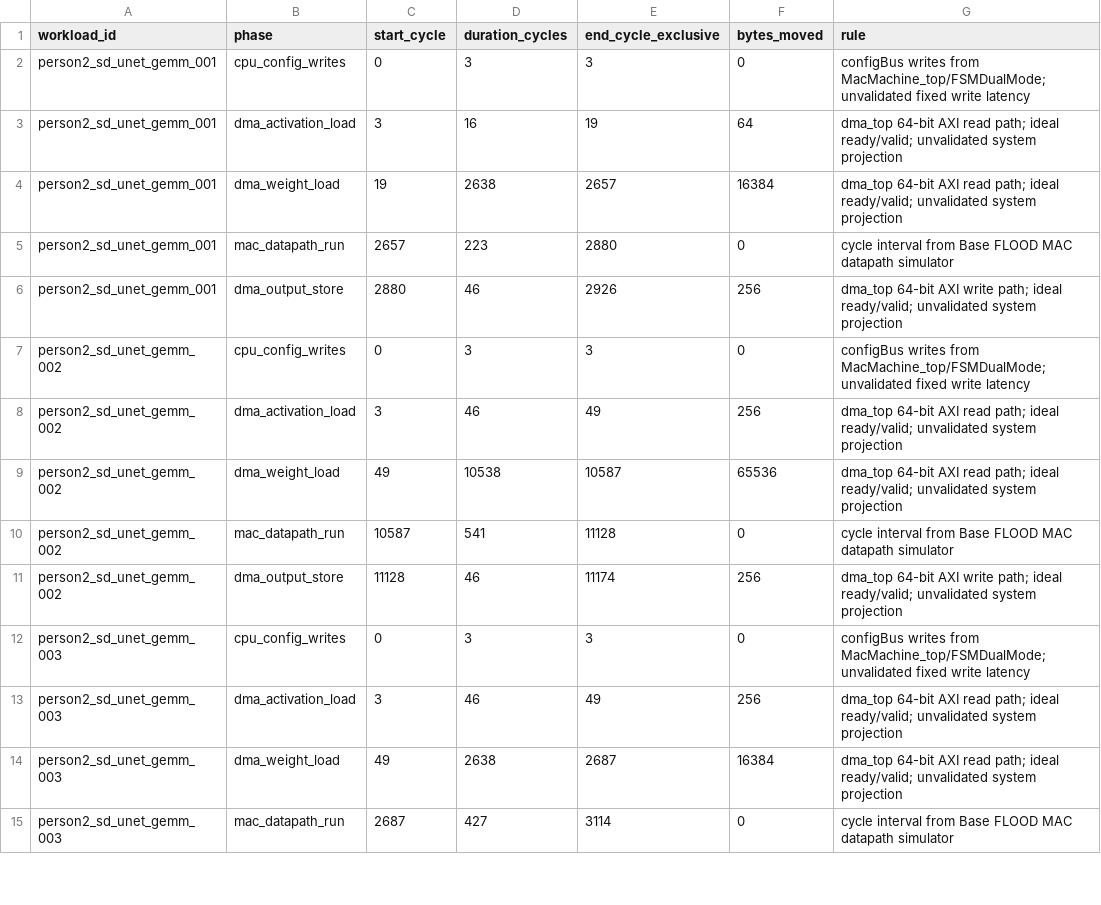
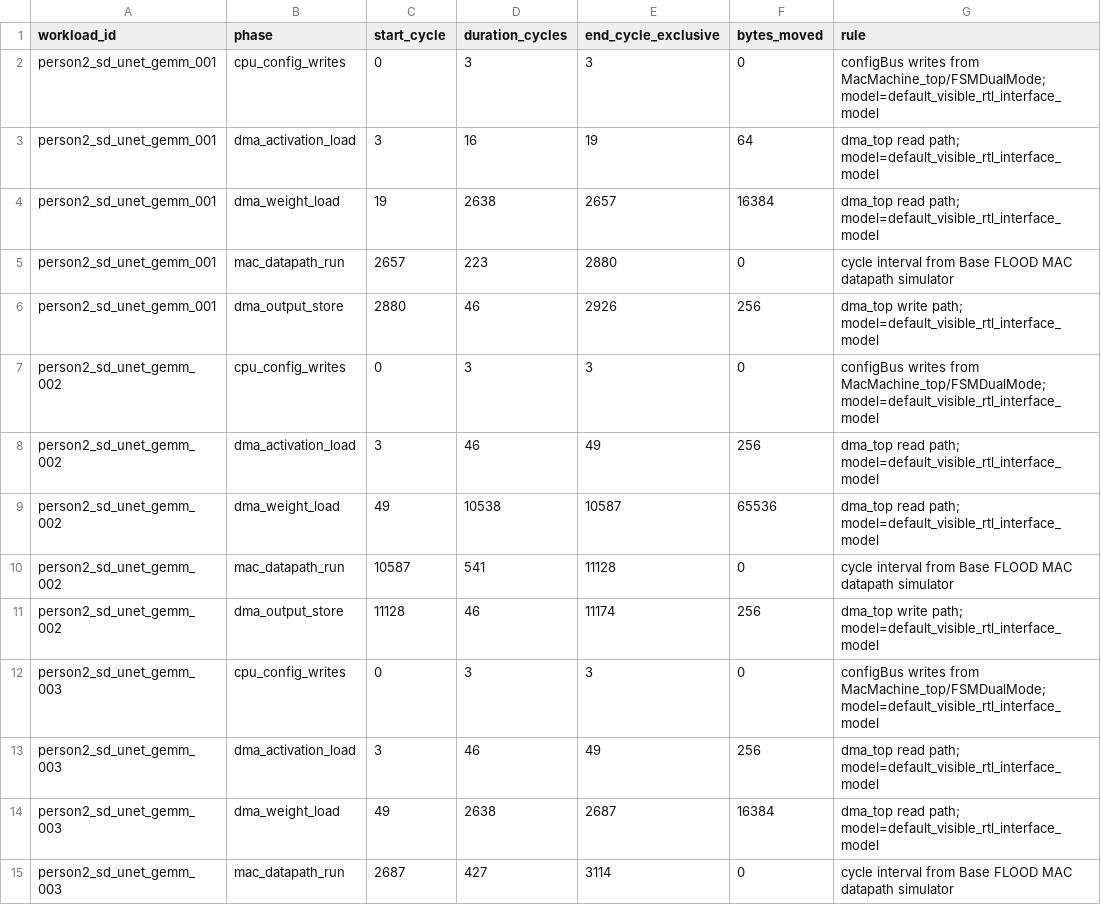
Before and after one commit to Hughger/FLOOD, a CSV file: results/flood_cycle_sim_v1/person2_gemm/system_intervals.csv, drawn as a sheet; only a part is shown; the diff covers the shown part only.

```diff
--- a/results/flood_cycle_sim_v1/person2_gemm/system_intervals.csv
+++ b/results/flood_cycle_sim_v1/person2_gemm/system_intervals.csv
@@ -1,15 +1,15 @@
 workload_id,phase,start_cycle,duration_cycles,end_cycle_exclusive,bytes_moved,rule
-person2_sd_unet_gemm_001,cpu_config_writes,0,3,3,0,configBus writes from MacMachine_top/FSMDualMode; unvalidated fixed write latency
-person2_sd_unet_gemm_001,dma_activation_load,3,16,19,64,dma_top 64-bit AXI read path; ideal ready/valid; unvalidated system projection
-person2_sd_unet_gemm_001,dma_weight_load,19,2638,2657,16384,dma_top 64-bit AXI read path; ideal ready/valid; unvalidated system projection
+person2_sd_unet_gemm_001,cpu_config_writes,0,3,3,0,configBus writes from MacMachine_top/FSMDualMode; model=default_visible_rtl_interface_model
+person2_sd_unet_gemm_001,dma_activation_load,3,16,19,64,dma_top read path; model=default_visible_rtl_interface_model
+person2_sd_unet_gemm_001,dma_weight_load,19,2638,2657,16384,dma_top read path; model=default_visible_rtl_interface_model
 person2_sd_unet_gemm_001,mac_datapath_run,2657,223,2880,0,cycle interval from Base FLOOD MAC datapath simulator
-person2_sd_unet_gemm_001,dma_output_store,2880,46,2926,256,dma_top 64-bit AXI write path; ideal ready/valid; unvalidated system projection
-person2_sd_unet_gemm_002,cpu_config_writes,0,3,3,0,configBus writes from MacMachine_top/FSMDualMode; unvalidated fixed write latency
-person2_sd_unet_gemm_002,dma_activation_load,3,46,49,256,dma_top 64-bit AXI read path; ideal ready/valid; unvalidated system projection
-person2_sd_unet_gemm_002,dma_weight_load,49,10538,10587,65536,dma_top 64-bit AXI read path; ideal ready/valid; unvalidated system projection
+person2_sd_unet_gemm_001,dma_output_store,2880,46,2926,256,dma_top write path; model=default_visible_rtl_interface_model
+person2_sd_unet_gemm_002,cpu_config_writes,0,3,3,0,configBus writes from MacMachine_top/FSMDualMode; model=default_visible_rtl_interface_model
+person2_sd_unet_gemm_002,dma_activation_load,3,46,49,256,dma_top read path; model=default_visible_rtl_interface_model
+person2_sd_unet_gemm_002,dma_weight_load,49,10538,10587,65536,dma_top read path; model=default_visible_rtl_interface_model
 person2_sd_unet_gemm_002,mac_datapath_run,10587,541,11128,0,cycle interval from Base FLOOD MAC datapath simulator
-person2_sd_unet_gemm_002,dma_output_store,11128,46,11174,256,dma_top 64-bit AXI write path; ideal ready/valid; unvalidated system projection
-person2_sd_unet_gemm_003,cpu_config_writes,0,3,3,0,configBus writes from MacMachine_top/FSMDualMode; unvalidated fixed write latency
-person2_sd_unet_gemm_003,dma_activation_load,3,46,49,256,dma_top 64-bit AXI read path; ideal ready/valid; unvalidated system projection
-person2_sd_unet_gemm_003,dma_weight_load,49,2638,2687,16384,dma_top 64-bit AXI read path; ideal ready/valid; unvalidated system projection
+person2_sd_unet_gemm_002,dma_output_store,11128,46,11174,256,dma_top write path; model=default_visible_rtl_interface_model
+person2_sd_unet_gemm_003,cpu_config_writes,0,3,3,0,configBus writes from MacMachine_top/FSMDualMode; model=default_visible_rtl_interface_model
+person2_sd_unet_gemm_003,dma_activation_load,3,46,49,256,dma_top read path; model=default_visible_rtl_interface_model
+person2_sd_unet_gemm_003,dma_weight_load,49,2638,2687,16384,dma_top read path; model=default_visible_rtl_interface_model
 person2_sd_unet_gemm_003,mac_datapath_run,2687,427,3114,0,cycle interval from Base FLOOD MAC datapath simulator
```
Also changed, not shown: 109 edited cells elsewhere in this file, results/flood_cycle_sim_v1/person2_gemm/workload_summary.csv, results/flood_cycle_sim_v1/synthetic_unet_trace/system_intervals.csv, 8 other files.
